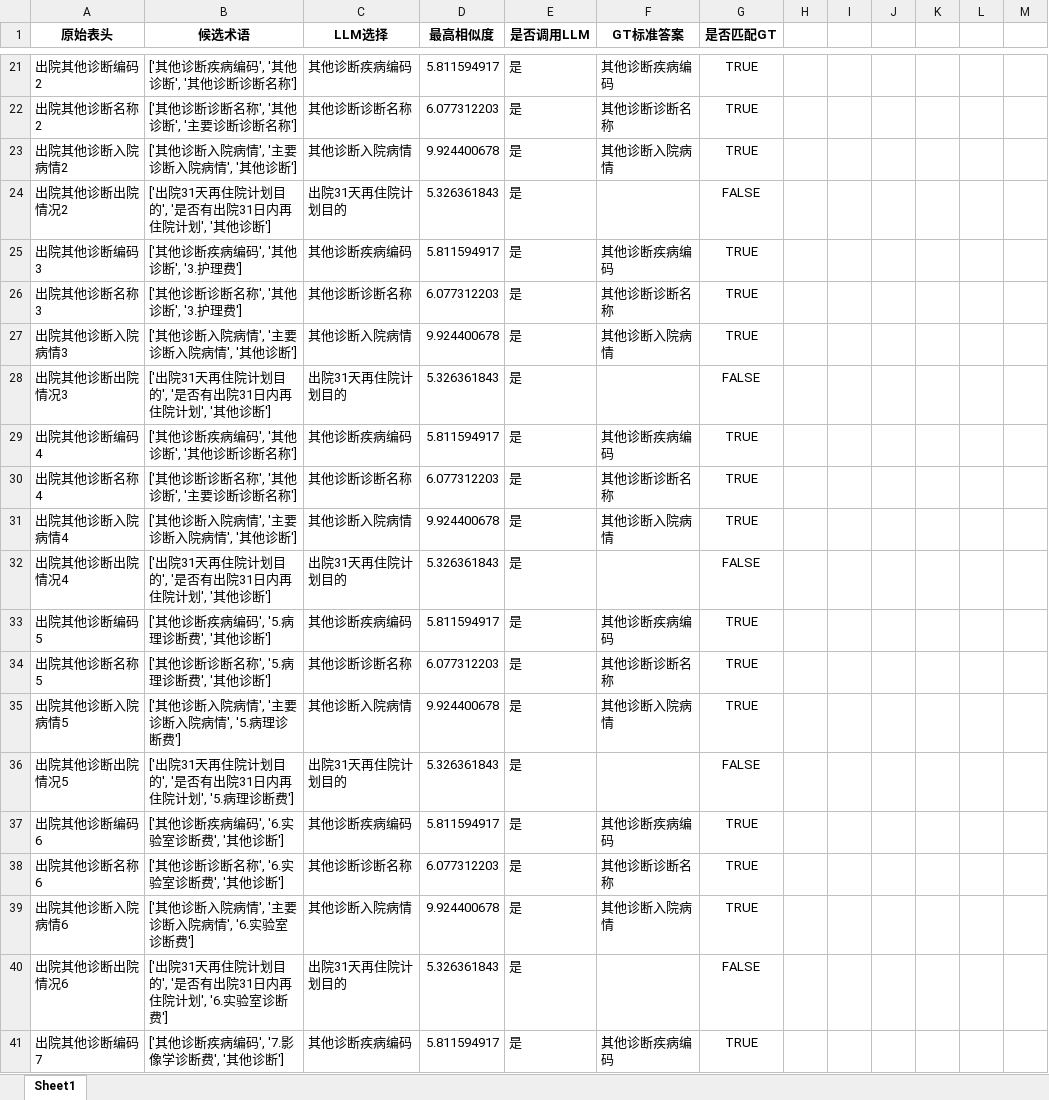
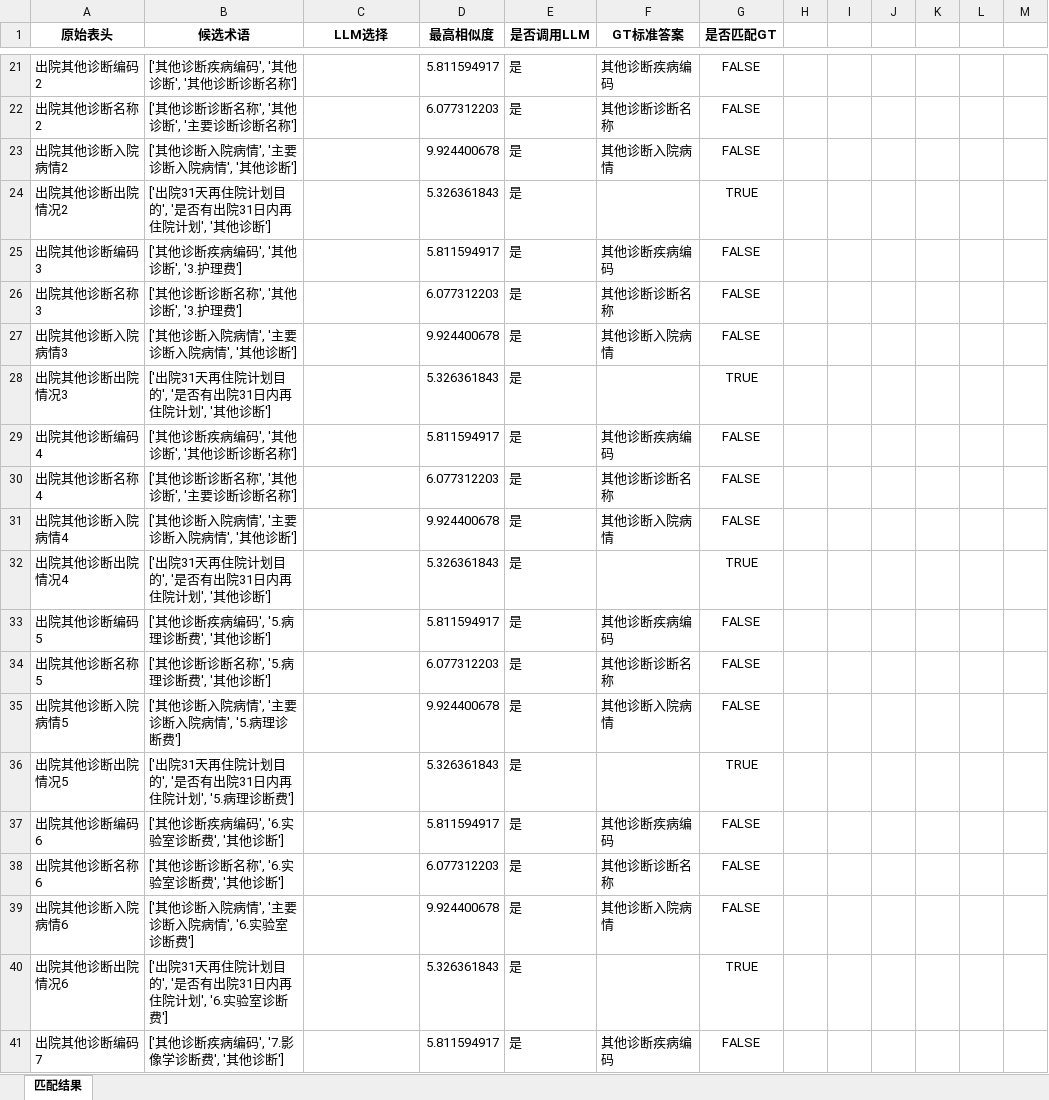
Before and after one commit to gzy-mei/rag-biomap, an Excel workbook: dataset/Matching_Results_Comparison/阈值设置85%.xlsx, sheet 匹配结果, drawn as a sheet; only a part is shown, gaps mark what is left out; values as stored, in another font and other column widths than the file's, no borders; the diff covers the shown part only; the diff names each change by its address in the sheet, - before the commit and + after, or states it on an @@ line.

```diff
--- a/dataset/Matching_Results_Comparison/阈值设置85%.xlsx (sheet 匹配结果)
+++ b/dataset/Matching_Results_Comparison/阈值设置85%.xlsx (sheet 匹配结果)
-sheet tab: Sheet1
+sheet tab: 匹配结果
-C21 (LLM选择): 其他诊断疾病编码
+C21 (LLM选择): (empty)
-G21:G23 (是否匹配GT): TRUE
+G21:G23 (是否匹配GT): FALSE
-C22 (LLM选择): 其他诊断诊断名称
+C22 (LLM选择): (empty)
-C23 (LLM选择): 其他诊断入院病情
+C23 (LLM选择): (empty)
-C24 (LLM选择): 出院31天再住院计划目的
+C24 (LLM选择): (empty)
-G24 (是否匹配GT): FALSE
+G24 (是否匹配GT): TRUE
-C25 (LLM选择): 其他诊断疾病编码
+C25 (LLM选择): (empty)
-G25:G27 (是否匹配GT): TRUE
+G25:G27 (是否匹配GT): FALSE
-C26 (LLM选择): 其他诊断诊断名称
+C26 (LLM选择): (empty)
-C27 (LLM选择): 其他诊断入院病情
+C27 (LLM选择): (empty)
-C28 (LLM选择): 出院31天再住院计划目的
+C28 (LLM选择): (empty)
-G28 (是否匹配GT): FALSE
+G28 (是否匹配GT): TRUE
-C29 (LLM选择): 其他诊断疾病编码
+C29 (LLM选择): (empty)
-G29:G31 (是否匹配GT): TRUE
+G29:G31 (是否匹配GT): FALSE
-C30 (LLM选择): 其他诊断诊断名称
+C30 (LLM选择): (empty)
-C31 (LLM选择): 其他诊断入院病情
+C31 (LLM选择): (empty)
-C32 (LLM选择): 出院31天再住院计划目的
+C32 (LLM选择): (empty)
-G32 (是否匹配GT): FALSE
+G32 (是否匹配GT): TRUE
-C33 (LLM选择): 其他诊断疾病编码
+C33 (LLM选择): (empty)
-G33:G35 (是否匹配GT): TRUE
+G33:G35 (是否匹配GT): FALSE
-C34 (LLM选择): 其他诊断诊断名称
+C34 (LLM选择): (empty)
-C35 (LLM选择): 其他诊断入院病情
+C35 (LLM选择): (empty)
-C36 (LLM选择): 出院31天再住院计划目的
+C36 (LLM选择): (empty)
-G36 (是否匹配GT): FALSE
+G36 (是否匹配GT): TRUE
-C37 (LLM选择): 其他诊断疾病编码
+C37 (LLM选择): (empty)
-G37:G39 (是否匹配GT): TRUE
+G37:G39 (是否匹配GT): FALSE
-C38 (LLM选择): 其他诊断诊断名称
+C38 (LLM选择): (empty)
-C39 (LLM选择): 其他诊断入院病情
+C39 (LLM选择): (empty)
-C40 (LLM选择): 出院31天再住院计划目的
+C40 (LLM选择): (empty)
-G40 (是否匹配GT): FALSE
+G40 (是否匹配GT): TRUE
-C41 (LLM选择): 其他诊断疾病编码
+C41 (LLM选择): (empty)
-G41 (是否匹配GT): TRUE
+G41 (是否匹配GT): FALSE
```
Also changed, not shown: 7 removed rows and 854 edited cells elsewhere in this sheet, 3 other files.
